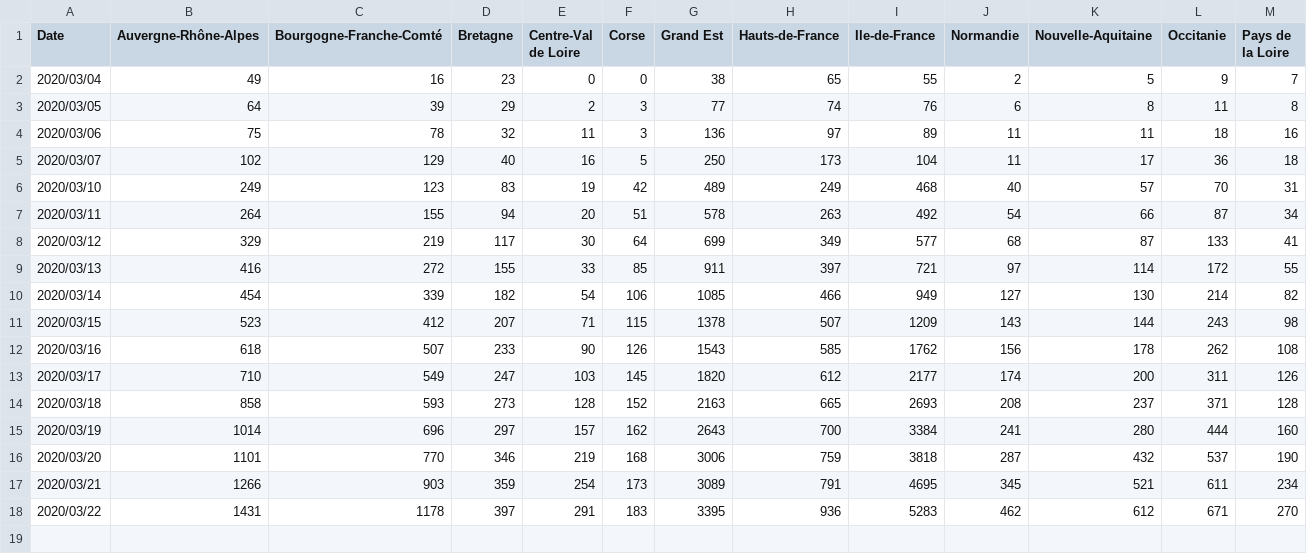
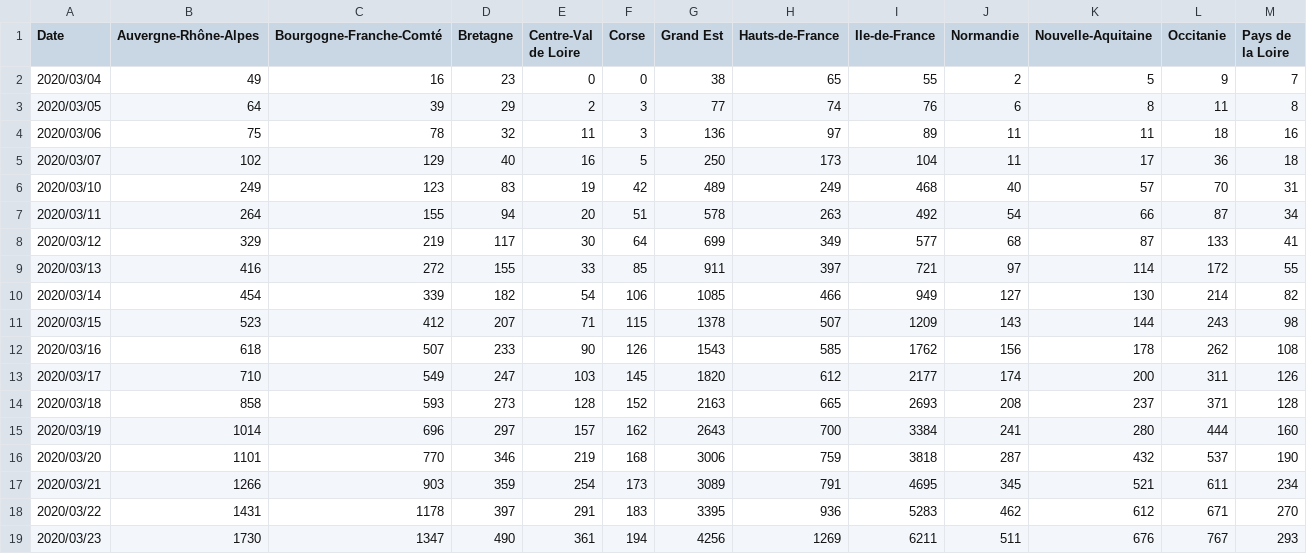
Before and after one commit to benoitdemaegdt/coronavirus, a CSV file: src/data/covid19.csv, drawn as a sheet; only a part is shown; rows hold the shown columns only; the diff names each change by its address in the sheet, - before the commit and + after, or states it on an @@ line.

Commit message:
update data

```diff
--- a/src/data/covid19.csv
+++ b/src/data/covid19.csv
+row 19: 2020/03/23 | 1730 | 1347 | 490 | 361 | 194 | 4256 | 1269 | 6211 | 511 | 676 | 767 | 293
```
Also changed, not shown: 6 other files.
